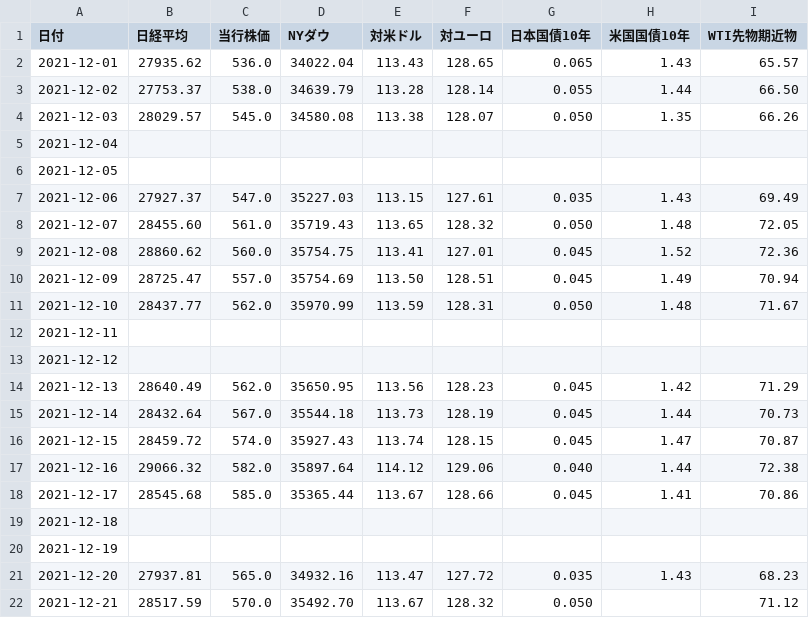
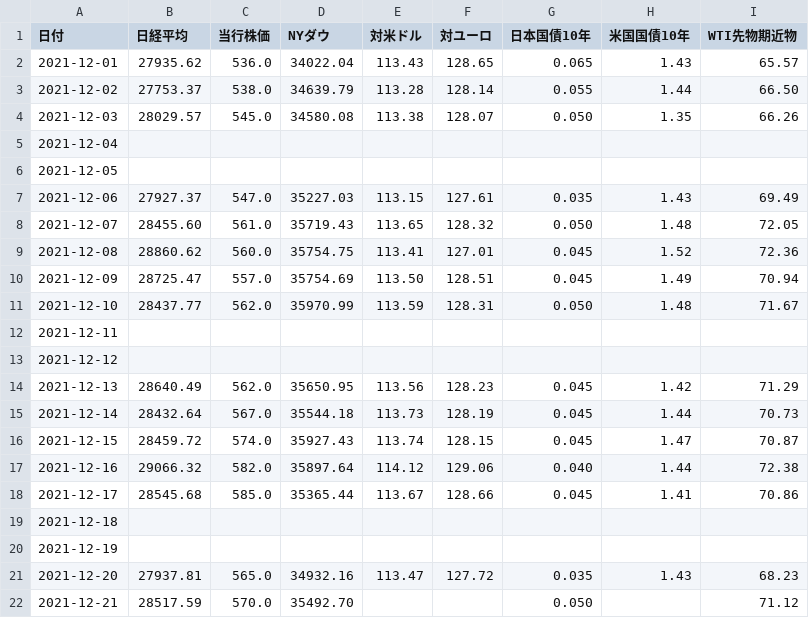
Before and after one commit to takuminishi0930/indicators, a CSV file: app/static/csv/2021-12.csv, drawn as a sheet.

Commit message:
modified

```diff
--- a/app/static/csv/2021-12.csv
+++ b/app/static/csv/2021-12.csv
@@ -21,2 +21,2 @@
 2021-12-20,27937.81,565.0,34932.16,113.47,127.72,0.035,1.43,68.23
-2021-12-21,28517.59,570.0,35492.70,113.67,128.32,0.050,,71.12
+2021-12-21,28517.59,570.0,35492.70,,,0.050,,71.12
```
